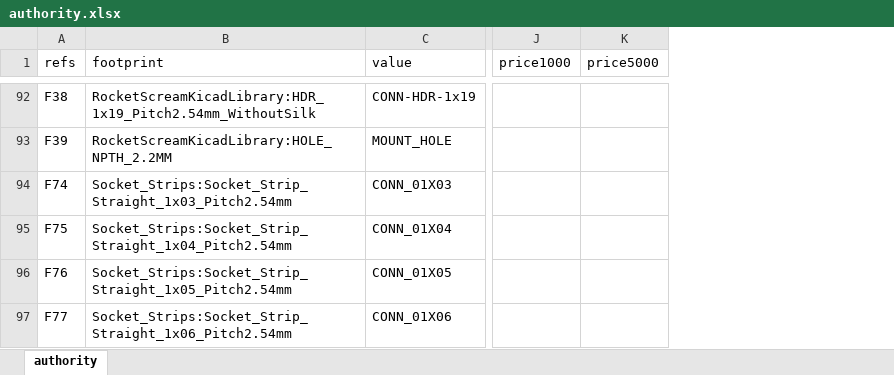
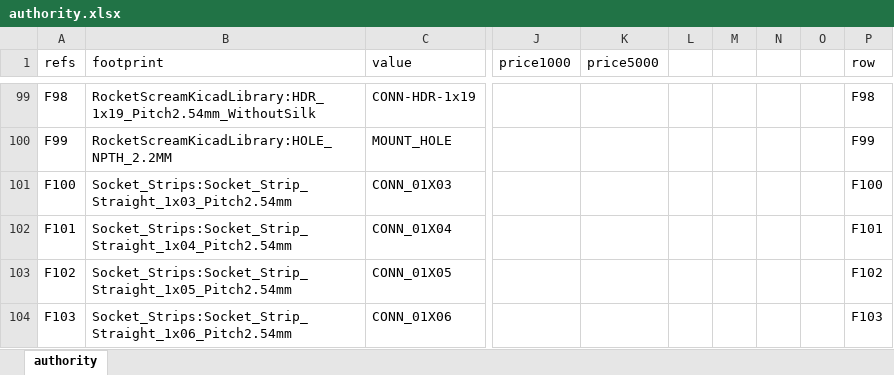
Before and after one commit to Conservify/kicad, an Excel workbook: tools/authority.xlsx, sheet authority, drawn as a sheet; only a part is shown, gaps mark what is left out; values as stored, in another font and other column widths than the file's, no borders; addresses are those after the commit; the diff covers the shown part only; the diff names each change by its address in the sheet, - before the commit and + after, or states it on an @@ line.

```diff
--- a/tools/authority.xlsx (sheet authority)
+++ b/tools/authority.xlsx (sheet authority)
+column L, empty
+column M, empty
+column N, empty
+column O, empty
+column P (row), rows 99-104: F98 | F99 | F100 | F101 | F102 | F103
-A99 (refs): F38
+A99 (refs): F98
-A100 (refs): F39
+A100 (refs): F99
-A101 (refs): F74
+A101 (refs): F100
-A102 (refs): F75
+A102 (refs): F101
-A103 (refs): F76
+A103 (refs): F102
-A104 (refs): F77
+A104 (refs): F103
```
Also changed, not shown: 12 added rows, 5 removed rows and 144 edited cells elsewhere in this sheet, tools/conservify.xlsx, 1 other file.
